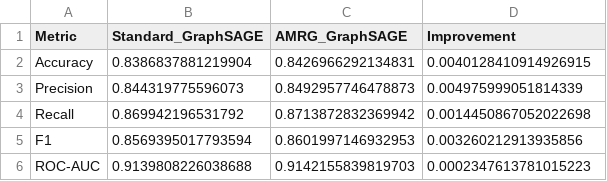
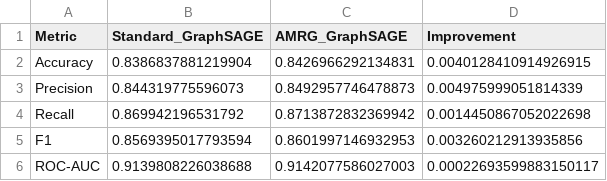
Before and after one commit to Vibinchandar2299/GNN, a CSV file: Codebase/GraphSAGE_model_comparison.csv, drawn as a sheet.

```diff
--- a/Codebase/GraphSAGE_model_comparison.csv
+++ b/Codebase/GraphSAGE_model_comparison.csv
@@ -5,2 +5,2 @@ Recall,0.869942196531792,0.8713872832369942,0.0014450867052022698
 F1,0.8569395017793594,0.8601997146932953,0.003260212913935856
-ROC-AUC,0.9139808226038688,0.9142155839819703,0.0002347613781015223
+ROC-AUC,0.9139808226038688,0.9142077586027003,0.00022693599883150117
```
Also changed, not shown: Codebase/AMRG_GraphSAGE_predictions.csv, 1 other file.
